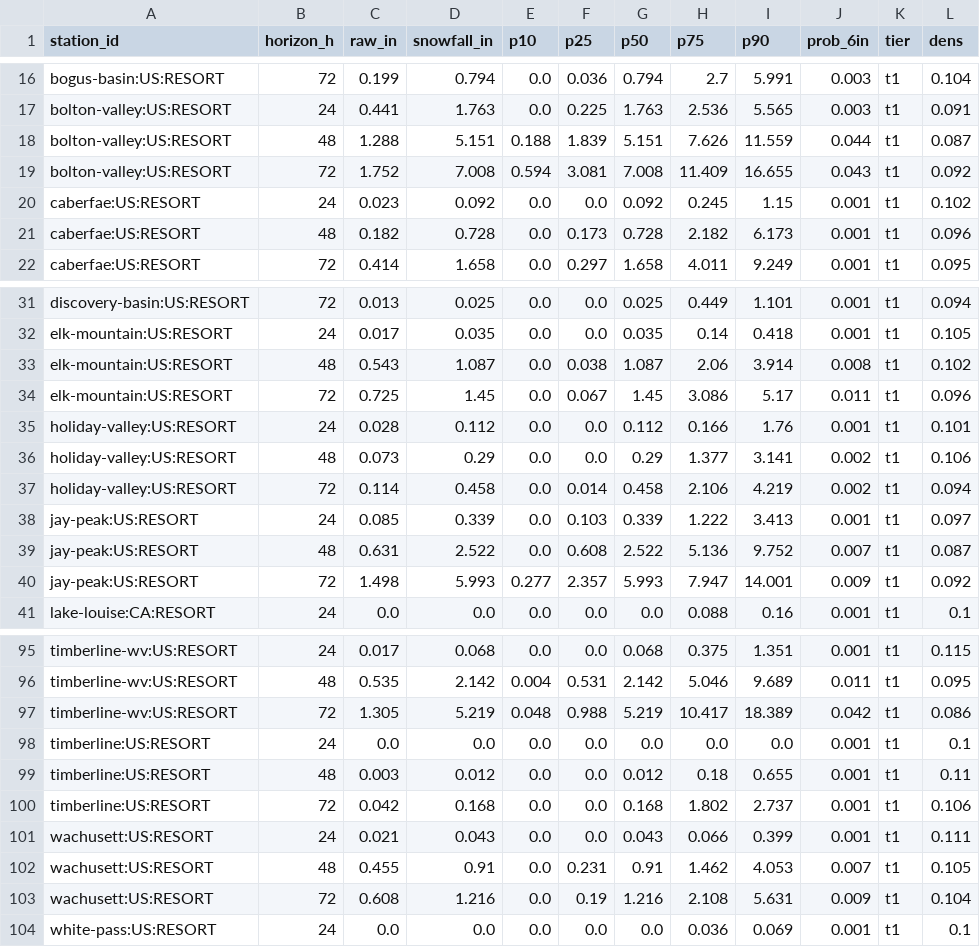
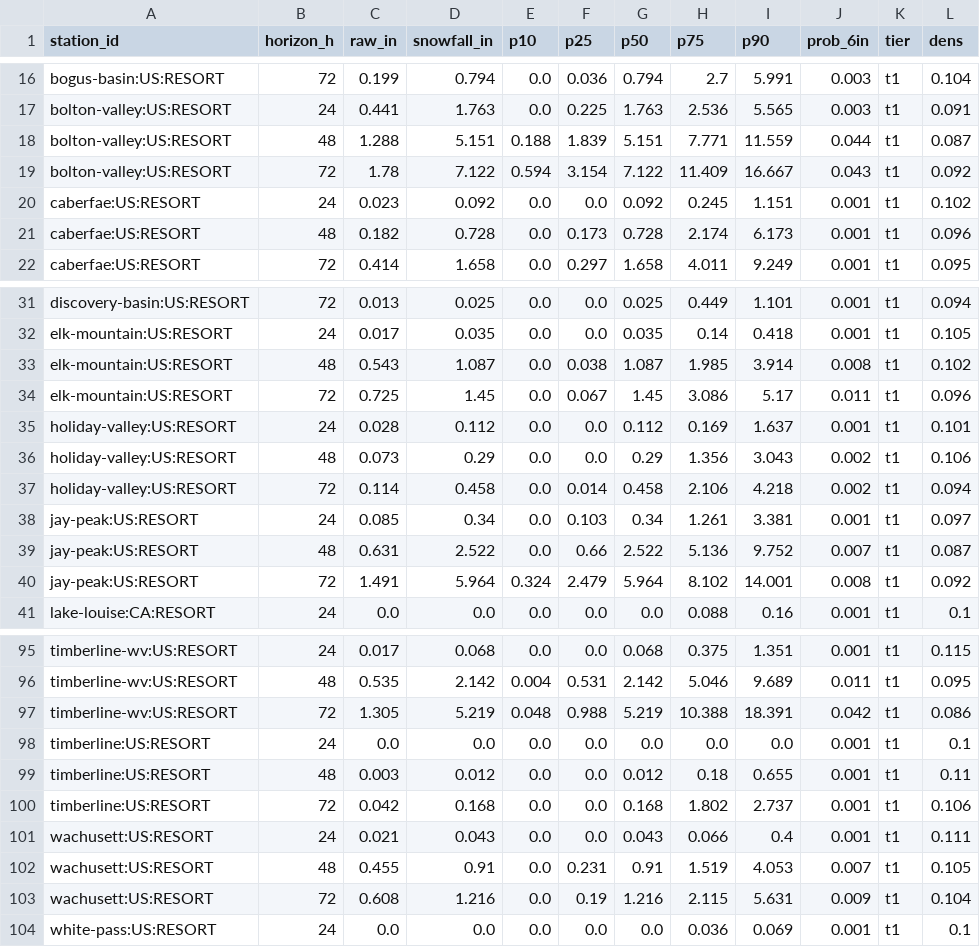
Before and after one commit to andrewnakas/open-powder-ml, a CSV file: history/resorts-na/2026-11-12.csv, drawn as a sheet; only a part is shown, gaps mark what is left out; the diff covers the shown part only.

```diff
--- a/history/resorts-na/2026-11-12.csv
+++ b/history/resorts-na/2026-11-12.csv
@@ -17,6 +17,6 @@ bogus-basin:US:RESORT,72,0.199,0.794,0.0,0.036,0.794,2.7,5.991,0.003,t1,0.104
 bolton-valley:US:RESORT,24,0.441,1.763,0.0,0.225,1.763,2.536,5.565,0.003,t1,0.091
-bolton-valley:US:RESORT,48,1.288,5.151,0.188,1.839,5.151,7.626,11.559,0.044,t1,0.087
-bolton-valley:US:RESORT,72,1.752,7.008,0.594,3.081,7.008,11.409,16.655,0.043,t1,0.092
-caberfae:US:RESORT,24,0.023,0.092,0.0,0.0,0.092,0.245,1.15,0.001,t1,0.102
-caberfae:US:RESORT,48,0.182,0.728,0.0,0.173,0.728,2.182,6.173,0.001,t1,0.096
+bolton-valley:US:RESORT,48,1.288,5.151,0.188,1.839,5.151,7.771,11.559,0.044,t1,0.087
+bolton-valley:US:RESORT,72,1.78,7.122,0.594,3.154,7.122,11.409,16.667,0.043,t1,0.092
+caberfae:US:RESORT,24,0.023,0.092,0.0,0.0,0.092,0.245,1.151,0.001,t1,0.102
+caberfae:US:RESORT,48,0.182,0.728,0.0,0.173,0.728,2.174,6.173,0.001,t1,0.096
 caberfae:US:RESORT,72,0.414,1.658,0.0,0.297,1.658,4.011,9.249,0.001,t1,0.095
@@ -32,10 +32,10 @@ discovery-basin:US:RESORT,72,0.013,0.025,0.0,0.0,0.025,0.449,1.101,0.001,t1,0.09
 elk-mountain:US:RESORT,24,0.017,0.035,0.0,0.0,0.035,0.14,0.418,0.001,t1,0.105
-elk-mountain:US:RESORT,48,0.543,1.087,0.0,0.038,1.087,2.06,3.914,0.008,t1,0.102
+elk-mountain:US:RESORT,48,0.543,1.087,0.0,0.038,1.087,1.985,3.914,0.008,t1,0.102
 elk-mountain:US:RESORT,72,0.725,1.45,0.0,0.067,1.45,3.086,5.17,0.011,t1,0.096
-holiday-valley:US:RESORT,24,0.028,0.112,0.0,0.0,0.112,0.166,1.76,0.001,t1,0.101
-holiday-valley:US:RESORT,48,0.073,0.29,0.0,0.0,0.29,1.377,3.141,0.002,t1,0.106
-holiday-valley:US:RESORT,72,0.114,0.458,0.0,0.014,0.458,2.106,4.219,0.002,t1,0.094
-jay-peak:US:RESORT,24,0.085,0.339,0.0,0.103,0.339,1.222,3.413,0.001,t1,0.097
-jay-peak:US:RESORT,48,0.631,2.522,0.0,0.608,2.522,5.136,9.752,0.007,t1,0.087
-jay-peak:US:RESORT,72,1.498,5.993,0.277,2.357,5.993,7.947,14.001,0.009,t1,0.092
+holiday-valley:US:RESORT,24,0.028,0.112,0.0,0.0,0.112,0.169,1.637,0.001,t1,0.101
+holiday-valley:US:RESORT,48,0.073,0.29,0.0,0.0,0.29,1.356,3.043,0.002,t1,0.106
+holiday-valley:US:RESORT,72,0.114,0.458,0.0,0.014,0.458,2.106,4.218,0.002,t1,0.094
+jay-peak:US:RESORT,24,0.085,0.34,0.0,0.103,0.34,1.261,3.381,0.001,t1,0.097
+jay-peak:US:RESORT,48,0.631,2.522,0.0,0.66,2.522,5.136,9.752,0.007,t1,0.087
+jay-peak:US:RESORT,72,1.491,5.964,0.324,2.479,5.964,8.102,14.001,0.008,t1,0.092
 lake-louise:CA:RESORT,24,0.0,0.0,0.0,0.0,0.0,0.088,0.16,0.001,t1,0.1
@@ -96,3 +96,3 @@ timberline-wv:US:RESORT,24,0.017,0.068,0.0,0.0,0.068,0.375,1.351,0.001,t1,0.115
 timberline-wv:US:RESORT,48,0.535,2.142,0.004,0.531,2.142,5.046,9.689,0.011,t1,0.095
-timberline-wv:US:RESORT,72,1.305,5.219,0.048,0.988,5.219,10.417,18.389,0.042,t1,0.086
+timberline-wv:US:RESORT,72,1.305,5.219,0.048,0.988,5.219,10.388,18.391,0.042,t1,0.086
 timberline:US:RESORT,24,0.0,0.0,0.0,0.0,0.0,0.0,0.0,0.001,t1,0.1
@@ -100,5 +100,5 @@ timberline:US:RESORT,48,0.003,0.012,0.0,0.0,0.012,0.18,0.655,0.001,t1,0.11
 timberline:US:RESORT,72,0.042,0.168,0.0,0.0,0.168,1.802,2.737,0.001,t1,0.106
-wachusett:US:RESORT,24,0.021,0.043,0.0,0.0,0.043,0.066,0.399,0.001,t1,0.111
-wachusett:US:RESORT,48,0.455,0.91,0.0,0.231,0.91,1.462,4.053,0.007,t1,0.105
-wachusett:US:RESORT,72,0.608,1.216,0.0,0.19,1.216,2.108,5.631,0.009,t1,0.104
+wachusett:US:RESORT,24,0.021,0.043,0.0,0.0,0.043,0.066,0.4,0.001,t1,0.111
+wachusett:US:RESORT,48,0.455,0.91,0.0,0.231,0.91,1.519,4.053,0.007,t1,0.105
+wachusett:US:RESORT,72,0.608,1.216,0.0,0.19,1.216,2.115,5.631,0.009,t1,0.104
 white-pass:US:RESORT,24,0.0,0.0,0.0,0.0,0.0,0.036,0.069,0.001,t1,0.1
```
Also changed, not shown: 9 edited cells elsewhere in this file, 5 other files.
